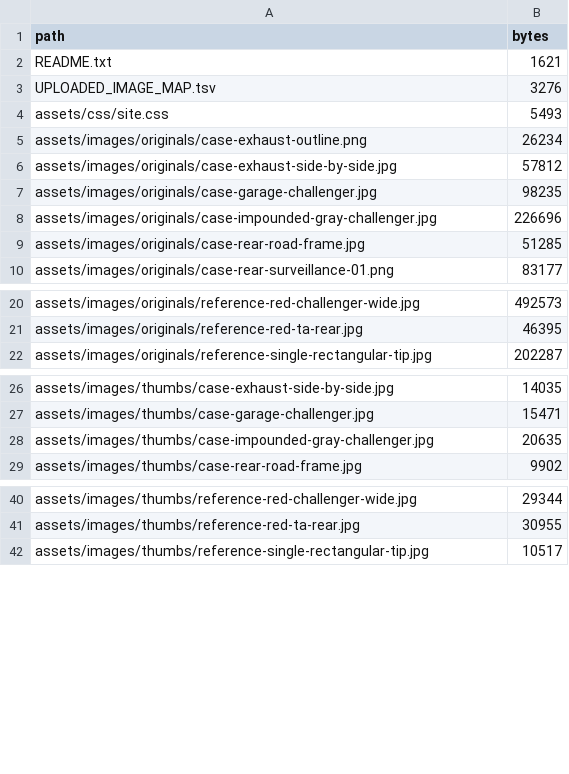
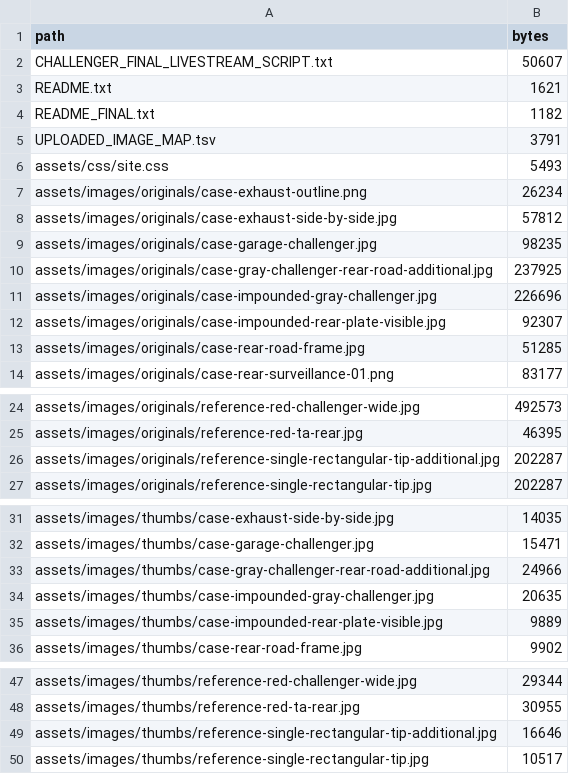
Before and after one commit to TriggerSmart/tyler-robinson-challenger, a TSV file: MANIFEST.tsv, drawn as a sheet; only a part is shown, gaps mark what is left out; the diff covers the shown part only.

```diff
--- a/MANIFEST.tsv
+++ b/MANIFEST.tsv
@@ -1,4 +1,6 @@
 path	bytes
+CHALLENGER_FINAL_LIVESTREAM_SCRIPT.txt	50607
 README.txt	1621
-UPLOADED_IMAGE_MAP.tsv	3276
+README_FINAL.txt	1182
+UPLOADED_IMAGE_MAP.tsv	3791
 assets/css/site.css	5493
@@ -7,3 +9,5 @@ assets/images/originals/case-exhaust-side-by-side.jpg	57812
 assets/images/originals/case-garage-challenger.jpg	98235
+assets/images/originals/case-gray-challenger-rear-road-additional.jpg	237925
 assets/images/originals/case-impounded-gray-challenger.jpg	226696
+assets/images/originals/case-impounded-rear-plate-visible.jpg	92307
 assets/images/originals/case-rear-road-frame.jpg	51285
@@ -21,2 +25,3 @@ assets/images/originals/reference-red-challenger-wide.jpg	492573
 assets/images/originals/reference-red-ta-rear.jpg	46395
+assets/images/originals/reference-single-rectangular-tip-additional.jpg	202287
 assets/images/originals/reference-single-rectangular-tip.jpg	202287
@@ -27,3 +32,5 @@ assets/images/thumbs/case-exhaust-side-by-side.jpg	14035
 assets/images/thumbs/case-garage-challenger.jpg	15471
+assets/images/thumbs/case-gray-challenger-rear-road-additional.jpg	24966
 assets/images/thumbs/case-impounded-gray-challenger.jpg	20635
+assets/images/thumbs/case-impounded-rear-plate-visible.jpg	9889
 assets/images/thumbs/case-rear-road-frame.jpg	9902
@@ -41,2 +48,3 @@ assets/images/thumbs/reference-red-challenger-wide.jpg	29344
 assets/images/thumbs/reference-red-ta-rear.jpg	30955
+assets/images/thumbs/reference-single-rectangular-tip-additional.jpg	16646
 assets/images/thumbs/reference-single-rectangular-tip.jpg	10517
```
Also changed, not shown: 2 edited cells elsewhere in this file, MANIFEST_FINAL.tsv, UPLOADED_IMAGE_MAP.tsv, 10 other files.
